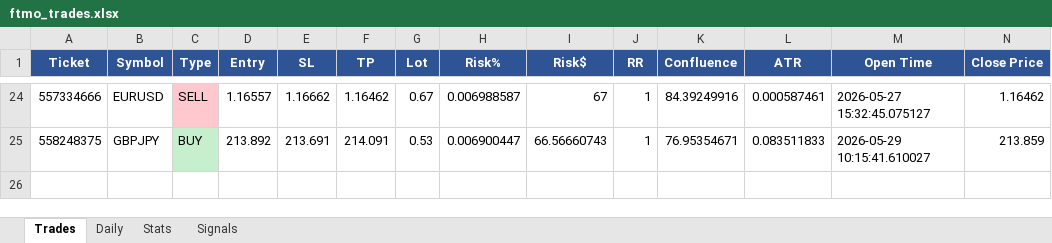
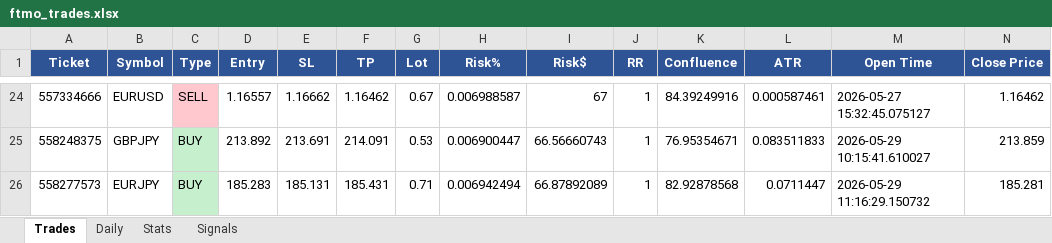
Before and after one commit to Kittipong6081/BOT-FTMO, an Excel workbook: ftmo_trading_bot/logs/ftmo_trades.xlsx, sheet Trades, drawn as a sheet; only a part is shown, gaps mark what is left out; values as stored, in another font and other column widths than the file's, no borders; rows hold the shown columns only; the diff names each change by its address in the sheet, - before the commit and + after, or states it on an @@ line.

```diff
--- a/ftmo_trading_bot/logs/ftmo_trades.xlsx (sheet Trades)
+++ b/ftmo_trading_bot/logs/ftmo_trades.xlsx (sheet Trades)
+row 26: 558277573 | EURJPY | BUY | 185.283 | 185.131 | 185.431 | 0.71 | 0.006942494 | 66.87892089 | 1 | 82.92878568 | 0.0711447 | 2026-05-29 11:16:29.150732 | 185.281
```
Also changed, not shown: sheet Signals, sheet Daily, sheet Stats.
